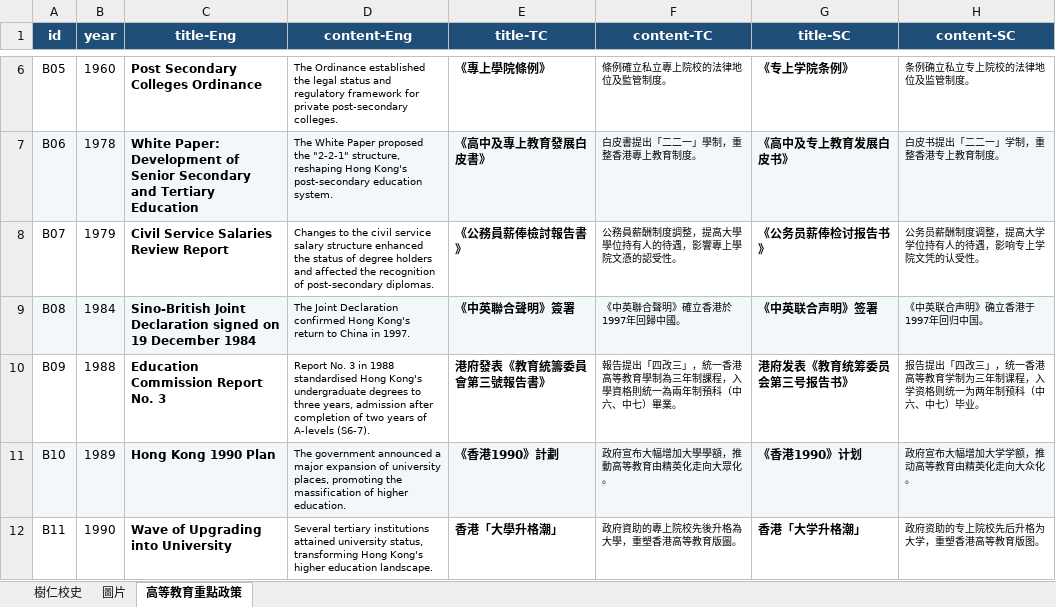
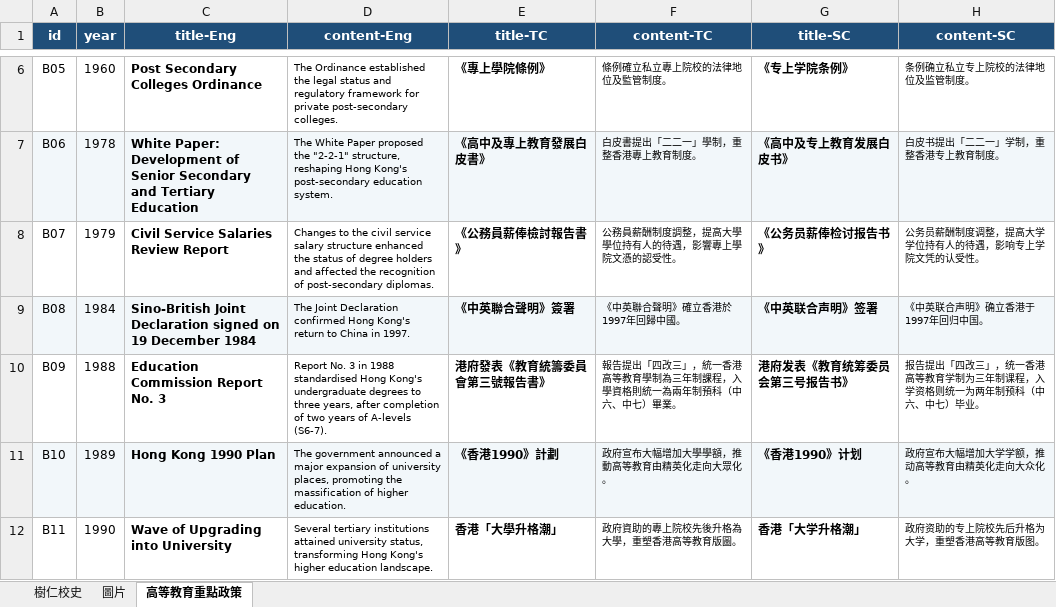
Before and after one commit to xu-ysk/HKSYU-Historical-Timeline, an Excel workbook: HKSYU Timeline.xlsx, sheet 高等教育重點政策, drawn as a sheet; only a part is shown, gaps mark what is left out; values as stored, in another font and other column widths than the file's, no borders; the diff names each change by its address in the sheet, - before the commit and + after, or states it on an @@ line.

```diff
--- a/HKSYU Timeline.xlsx (sheet 高等教育重點政策)
+++ b/HKSYU Timeline.xlsx (sheet 高等教育重點政策)
-D10 (content-Eng): …three years, admission after completion…
+D10 (content-Eng): …three years, after completion…
```
Also changed, not shown: sheet 樹仁校史, sheet 圖片, 1 other file.
